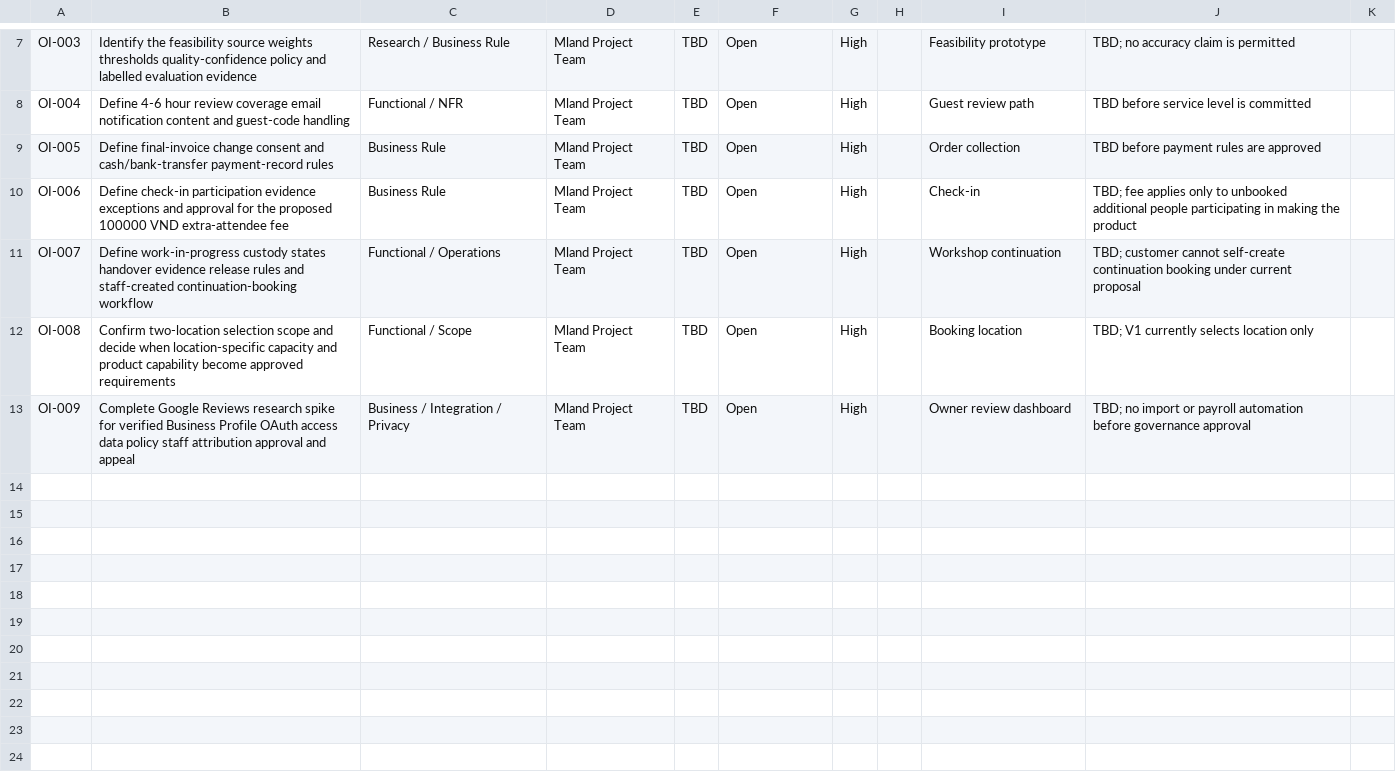
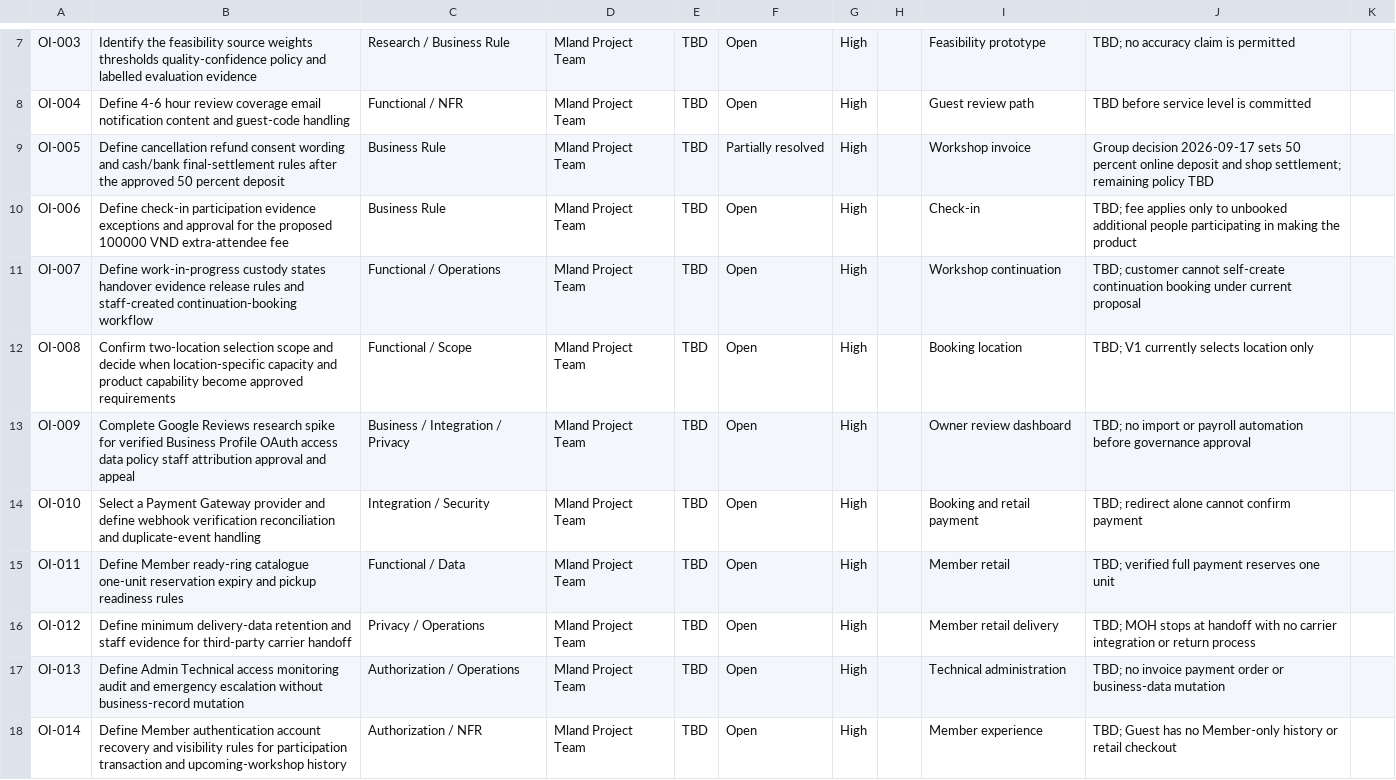
Before and after one commit to quoc-ca/mland-operations-hub, a CSV file: documents/trackers/report-3.1-rtw/8-OpenIssues.csv, drawn as a sheet; only a part is shown, gaps mark what is left out.

```diff
--- a/documents/trackers/report-3.1-rtw/8-OpenIssues.csv
+++ b/documents/trackers/report-3.1-rtw/8-OpenIssues.csv
@@ -8,3 +8,3 @@ OI-003,Identify the feasibility source weights thresholds quality-confidence pol
 OI-004,Define 4-6 hour review coverage email notification content and guest-code handling,Functional / NFR,Mland Project Team,TBD,Open,High,,Guest review path,TBD before service level is committed,
-OI-005,Define final-invoice change consent and cash/bank-transfer payment-record rules,Business Rule,Mland Project Team,TBD,Open,High,,Order collection,TBD before payment rules are approved,
+OI-005,Define cancellation refund consent wording and cash/bank final-settlement rules after the approved 50 percent deposit,Business Rule,Mland Project Team,TBD,Partially resolved,High,,Workshop invoice,Group decision 2026-09-17 sets 50 percent online deposit and shop settlement; remaining policy TBD,
 OI-006,Define check-in participation evidence exceptions and approval for the proposed 100000 VND extra-attendee fee,Business Rule,Mland Project Team,TBD,Open,High,,Check-in,TBD; fee applies only to unbooked additional people participating in making the product,
@@ -13 +13,6 @@ OI-008,Confirm two-location selection scope and decide when location-specific ca
 OI-009,Complete Google Reviews research spike for verified Business Profile OAuth access data policy staff attribution approval and appeal,Business / Integration / Privacy,Mland Project Team,TBD,Open,High,,Owner review dashboard,TBD; no import or payroll automation before governance approval,
+OI-010,Select a Payment Gateway provider and define webhook verification reconciliation and duplicate-event handling,Integration / Security,Mland Project Team,TBD,Open,High,,Booking and retail payment,TBD; redirect alone cannot confirm payment,
+OI-011,Define Member ready-ring catalogue one-unit reservation expiry and pickup readiness rules,Functional / Data,Mland Project Team,TBD,Open,High,,Member retail,TBD; verified full payment reserves one unit,
+OI-012,Define minimum delivery-data retention and staff evidence for third-party carrier handoff,Privacy / Operations,Mland Project Team,TBD,Open,High,,Member retail delivery,TBD; MOH stops at handoff with no carrier integration or return process,
+OI-013,Define Admin Technical access monitoring audit and emergency escalation without business-record mutation,Authorization / Operations,Mland Project Team,TBD,Open,High,,Technical administration,TBD; no invoice payment order or business-data mutation,
+OI-014,Define Member authentication account recovery and visibility rules for participation transaction and upcoming-workshop history,Authorization / NFR,Mland Project Team,TBD,Open,High,,Member experience,TBD; Guest has no Member-only history or retail checkout,
```
Also changed, not shown: documents/trackers/report-2.1-project-tracking/QA.csv, documents/trackers/report-2.1-project-tracking/Risks.csv, 20 other files.
